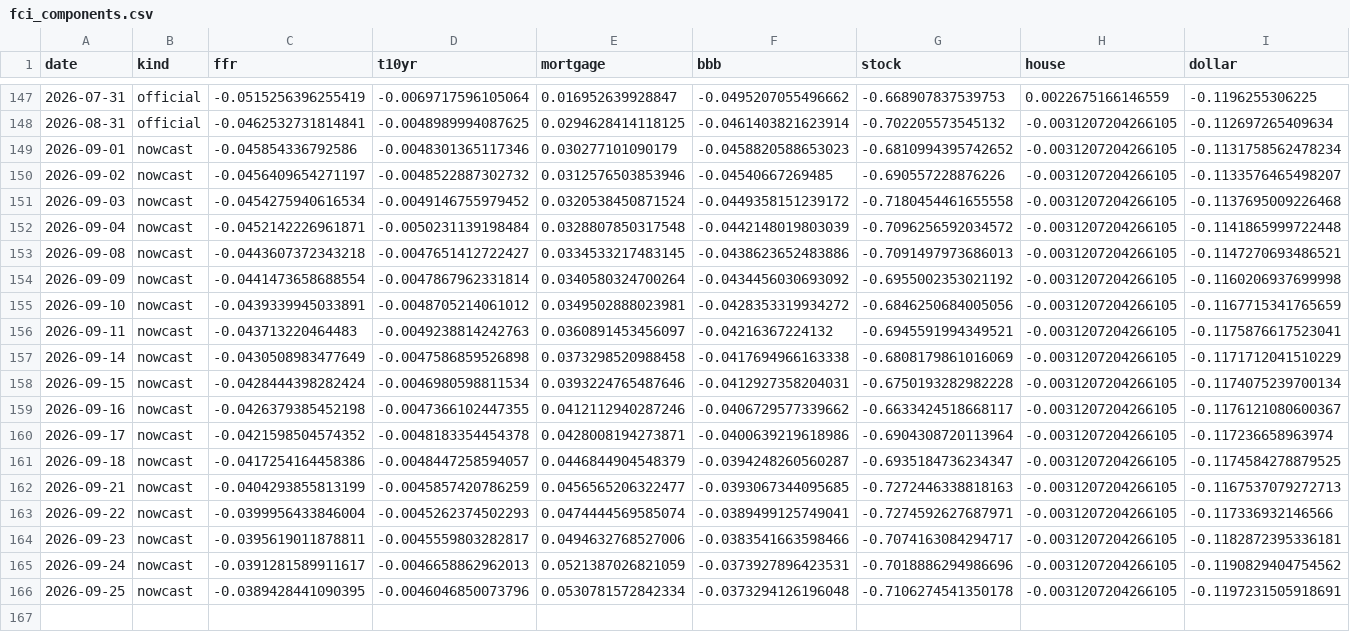
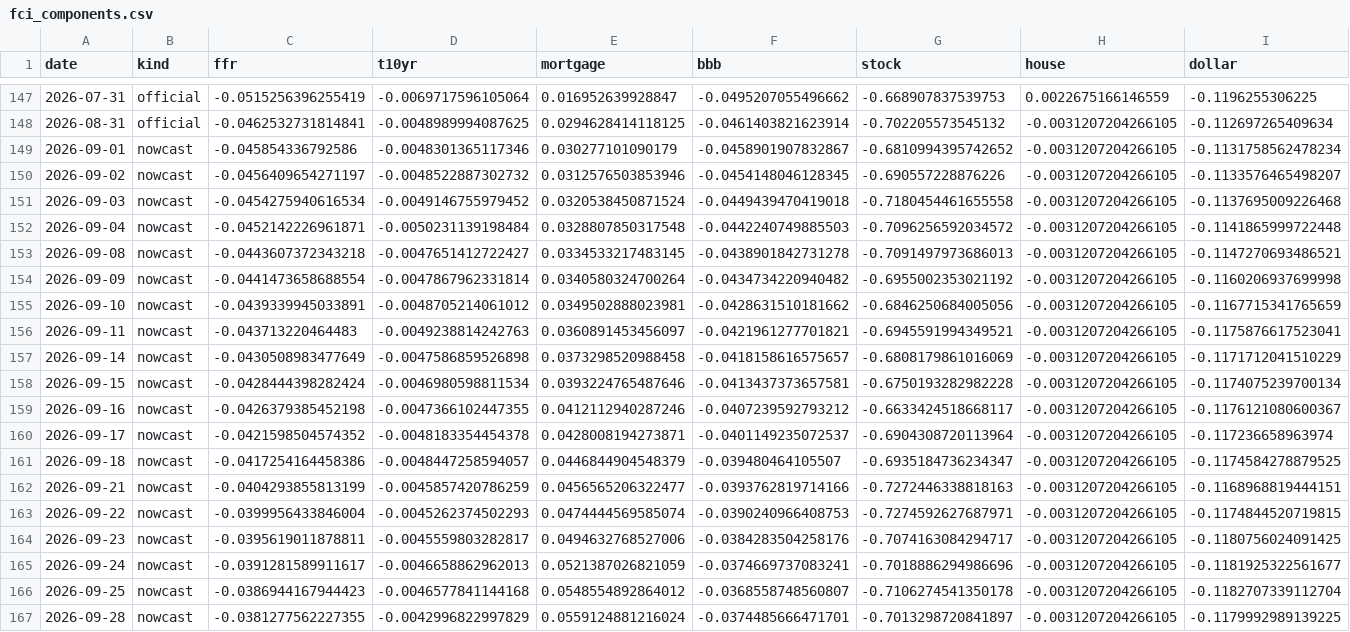
Before and after one commit to alp-simsek/fcistar, a CSV file: backend/data/output/fci_components.csv, drawn as a sheet; only a part is shown, gaps mark what is left out; the diff names each change by its address in the sheet, - before the commit and + after, or states it on an @@ line.

```diff
--- a/backend/data/output/fci_components.csv
+++ b/backend/data/output/fci_components.csv
-F149 (bbb): -0.0458820588653023
+F149 (bbb): -0.0458901907832867
-F150 (bbb): -0.04540667269485
+F150 (bbb): -0.0454148046128345
-F151 (bbb): -0.0449358151239172
+F151 (bbb): -0.0449439470419018
-F152 (bbb): -0.0442148019803039
+F152 (bbb): -0.0442240749885503
-F153 (bbb): -0.0438623652483886
+F153 (bbb): -0.0438901842731278
-F154 (bbb): -0.0434456030693092
+F154 (bbb): -0.0434734220940482
-F155 (bbb): -0.0428353319934272
+F155 (bbb): -0.0428631510181662
-F156 (bbb): -0.04216367224132
+F156 (bbb): -0.0421961277701821
-F157 (bbb): -0.0417694966163338
+F157 (bbb): -0.0418158616575657
-F158 (bbb): -0.0412927358204031
+F158 (bbb): -0.0413437373657581
-F159 (bbb): -0.0406729577339662
+F159 (bbb): -0.0407239592793212
-F160 (bbb): -0.0400639219618986
+F160 (bbb): -0.0401149235072537
-F161 (bbb): -0.0394248260560287
+F161 (bbb): -0.039480464105507
-F162 (bbb): -0.0393067344095685
+F162 (bbb): -0.0393762819714166
-I162 (dollar): -0.1167537079272713
+I162 (dollar): -0.1168968819444151
-F163 (bbb): -0.0389499125749041
+F163 (bbb): -0.0390240966408753
-I163 (dollar): -0.117336932146566
+I163 (dollar): -0.1174844520719815
-F164 (bbb): -0.0383541663598466
+F164 (bbb): -0.0384283504258176
-I164 (dollar): -0.1182872395336181
+I164 (dollar): -0.1180756024091425
-F165 (bbb): -0.0373927896423531
+F165 (bbb): -0.0374669737083241
-I165 (dollar): -0.1190829404754562
+I165 (dollar): -0.1181925322561677
-C166 (ffr): -0.0389428441090395
+C166 (ffr): -0.0386944167944423
-D166 (t10yr): -0.0046046850073796
+D166 (t10yr): -0.0046577841144168
-E166 (mortgage): 0.0530781572842334
+E166 (mortgage): 0.0548554892864012
-F166 (bbb): -0.0373294126196048
+F166 (bbb): -0.0368558748560807
-I166 (dollar): -0.1197231505918691
+I166 (dollar): -0.1182707339112704
+row 167: 2026-09-28 | nowcast | -0.0381277562227355 | -0.0042996822997829 | 0.0559124881216024 | -0.0374485666471701 | -0.7013298720841897 | -0.0031207204266105 | -0.1179992989139225
```
Also changed, not shown: backend/data/output/fci_nowcast.csv, 1 other file.
